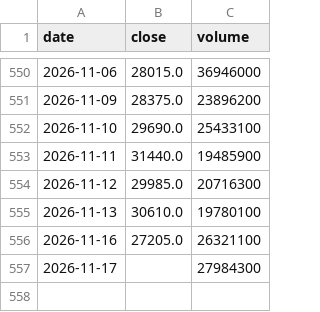
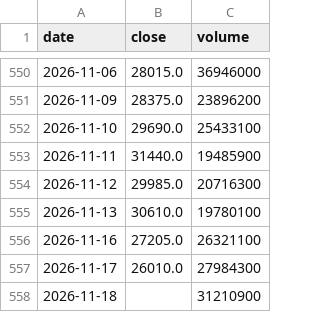
Before and after one commit to Slowinvestor/kabu-board, a CSV file: data/6857.csv, drawn as a sheet; only a part is shown, gaps mark what is left out.

```diff
--- a/data/6857.csv
+++ b/data/6857.csv
@@ -556,2 +556,3 @@ date,close,volume
 2026-11-16,27205.0,26321100
-2026-11-17,,27984300
+2026-11-17,26010.0,27984300
+2026-11-18,,31210900
```
Also changed, not shown: data/2002.csv, data/3941.csv, 55 other files.
